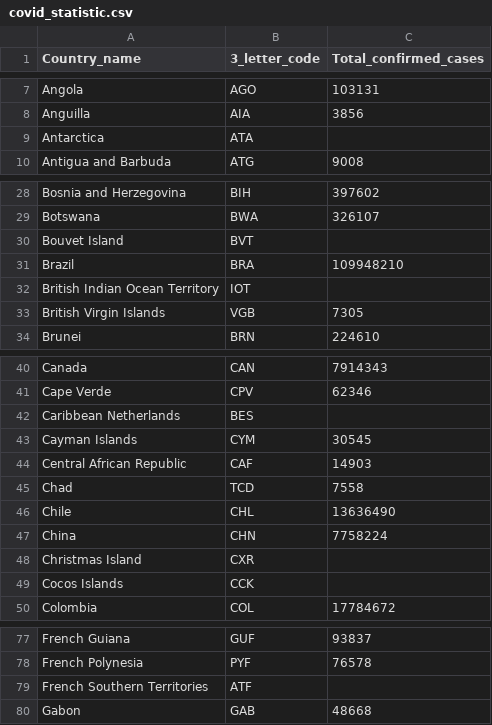
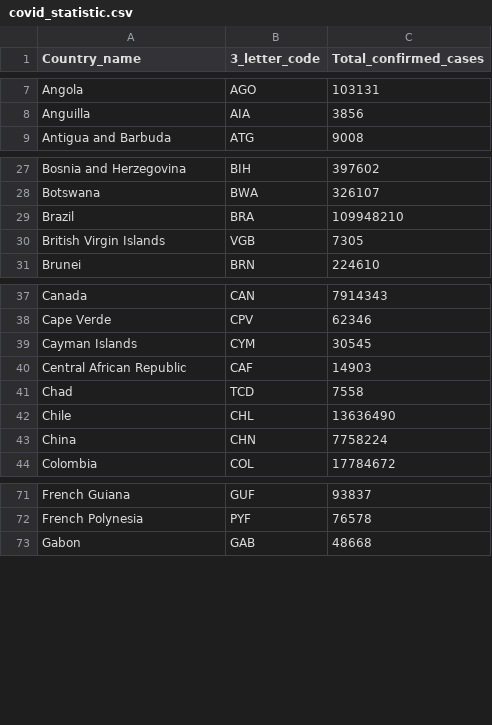
Before and after one commit to AbsZeroO/big-data, a CSV file: Poziom_1/wyniki/covid_statistic.csv, drawn as a sheet; only a part is shown, gaps mark what is left out; the diff covers the shown part only.

```diff
--- a/Poziom_1/wyniki/covid_statistic.csv
+++ b/Poziom_1/wyniki/covid_statistic.csv
@@ -8,3 +8,2 @@ Angola,AGO,103131
 Anguilla,AIA,3856
-Antarctica,ATA,
 Antigua and Barbuda,ATG,9008
@@ -29,5 +28,3 @@ Bosnia and Herzegovina,BIH,397602
 Botswana,BWA,326107
-Bouvet Island,BVT,
 Brazil,BRA,109948210
-British Indian Ocean Territory,IOT,
 British Virgin Islands,VGB,7305
@@ -41,3 +38,2 @@ Canada,CAN,7914343
 Cape Verde,CPV,62346
-Caribbean Netherlands,BES,
 Cayman Islands,CYM,30545
@@ -47,4 +43,2 @@ Chile,CHL,13636490
 China,CHN,7758224
-Christmas Island,CXR,
-Cocos Islands,CCK,
 Colombia,COL,17784672
@@ -78,3 +72,2 @@ French Guiana,GUF,93837
 French Polynesia,PYF,76578
-French Southern Territories,ATF,
 Gabon,GAB,48668
```
Also changed, not shown: 7 removed rows elsewhere in this file, Poziom_1/wyniki/covid_deceased.csv, Poziom_1/wyniki/covid_trend_analysis.csv, 6 other files.
